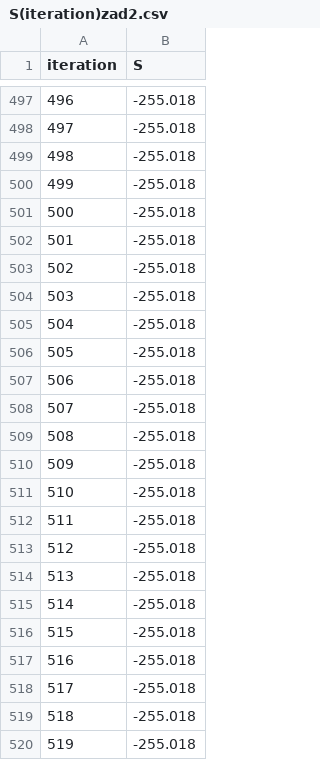
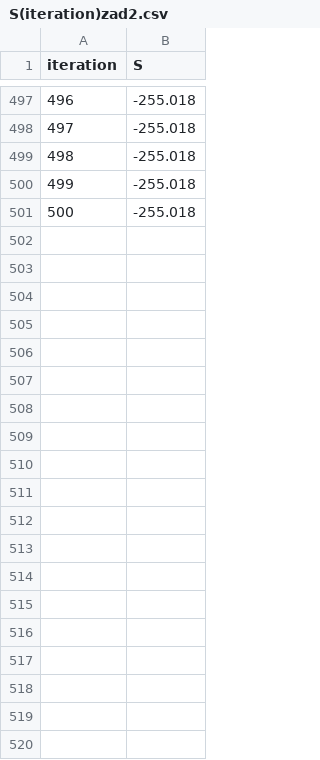
Before and after one commit to w-maks/Poisson-Equation, a CSV file: cmake-build-debug/S(iteration)zad2.csv, drawn as a sheet; only a part is shown, gaps mark what is left out; the diff covers the shown part only; the diff names each change by its address in the sheet, - before the commit and + after, or states it on an @@ line.

```diff
--- a/cmake-build-debug/S(iteration)zad2.csv
+++ b/cmake-build-debug/S(iteration)zad2.csv
-row 502: 501 | -255.018
-row 503: 502 | -255.018
-row 504: 503 | -255.018
-row 505: 504 | -255.018
-row 506: 505 | -255.018
-row 507: 506 | -255.018
-row 508: 507 | -255.018
-row 509: 508 | -255.018
-row 510: 509 | -255.018
-row 511: 510 | -255.018
-row 512: 511 | -255.018
-row 513: 512 | -255.018
-row 514: 513 | -255.018
-row 515: 514 | -255.018
-row 516: 515 | -255.018
-row 517: 516 | -255.018
-row 518: 517 | -255.018
-row 519: 518 | -255.018
-row 520: 519 | -255.018
```
Also changed, not shown: 81 removed rows elsewhere in this file, cmake-build-debug/S(iteration)zad3.csv, 8 other files.
